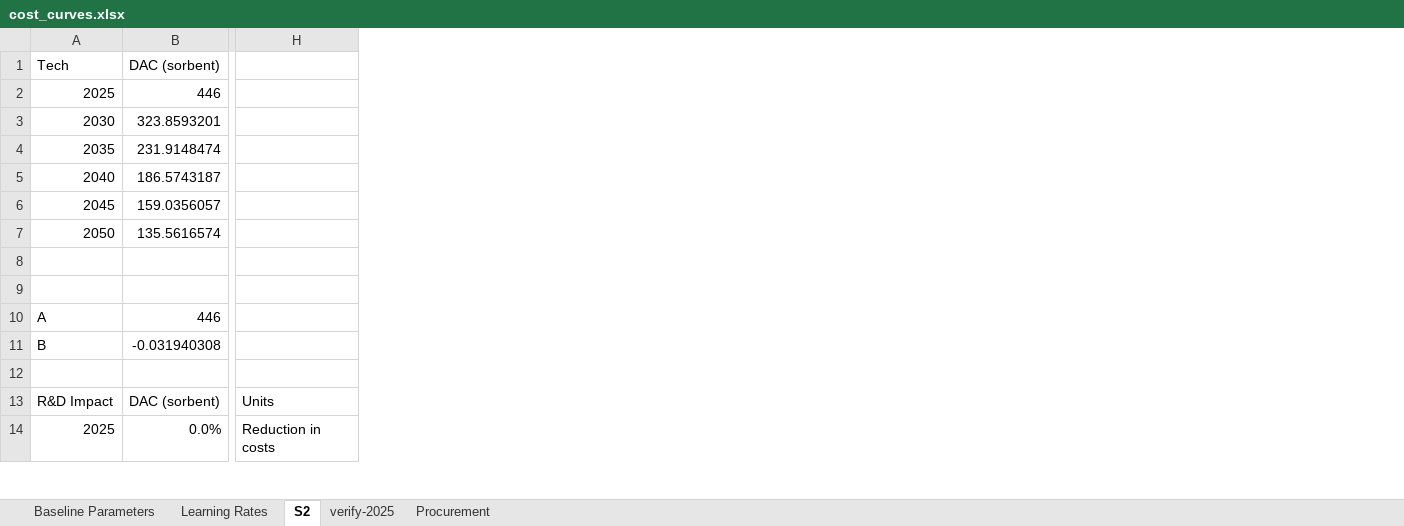
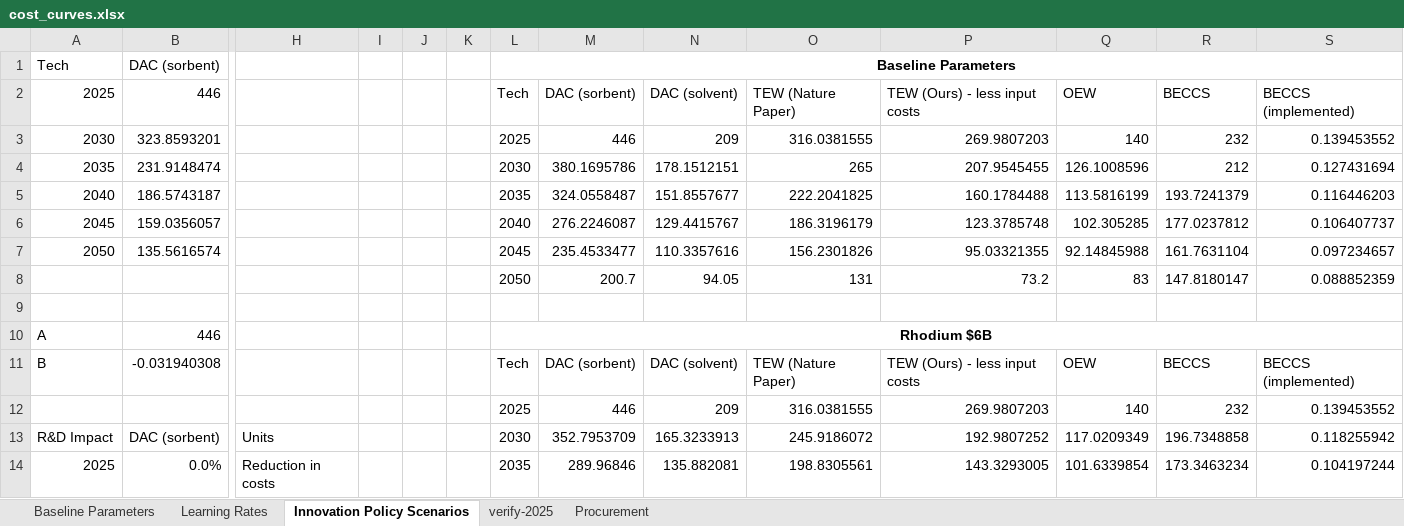
Before and after one commit to PEESEgroup/GCAM-CDR-policy, an Excel workbook: building_xml/inputs/cost_curves.xlsx, sheet Innovation Policy Scenarios, drawn as a sheet; only a part is shown, gaps mark what is left out; values as stored, in another font and other column widths than the file's, no borders; charts and pictures not drawn; rows hold the shown columns only; the diff covers the shown part only; the diff names each change by its address in the sheet, - before the commit and + after, or states it on an @@ line.

Commit message:
compare cost of tax credit programs

```diff
--- a/building_xml/inputs/cost_curves.xlsx (sheet Innovation Policy Scenarios)
+++ b/building_xml/inputs/cost_curves.xlsx (sheet Innovation Policy Scenarios)
-sheet tab: S2
+sheet tab: Innovation Policy Scenarios
+column I, empty
+column J, empty
+column K, empty
+column L, rows 1-14: Baseline Parameters | Tech | 2025 | 2030 | 2035 | 2040 | 2045 | 2050 |  | Rhodium $6B | Tech | 2025 | 2030 | 2035
+column M, rows 2-14: DAC (sorbent) | 446 | 380.1695786 | 324.0558487 | 276.2246087 | 235.4533477 | 200.7 |  |  | DAC (sorbent) | 446 | 352.7953709 | 289.96846
+column N, rows 2-14: DAC (solvent) | 209 | 178.1512151 | 151.8557677 | 129.4415767 | 110.3357616 | 94.05 |  |  | DAC (solvent) | 209 | 165.3233913 | 135.882081
+column O, rows 2-14: TEW (Nature Paper) | 316.0381555 | 265 | 222.2041825 | 186.3196179 | 156.2301826 | 131 |  |  | TEW (Nature Paper) | 316.0381555 | 245.9186072 | 198.8305561
+column P, rows 2-14: TEW (Ours) - less input costs | 269.9807203 | 207.9545455 | 160.1784488 | 123.3785748 | 95.03321355 | 73.2 |  |  | TEW (Ours) - less input costs | 269.9807203 | 192.9807252 | 143.3293005
+column Q, rows 2-14: OEW | 140 | 126.1008596 | 113.5816199 | 102.305285 | 92.14845988 | 83 |  |  | OEW | 140 | 117.0209349 | 101.6339854
+column R, rows 2-14: BECCS | 232 | 212 | 193.7241379 | 177.0237812 | 161.7631104 | 147.8180147 |  |  | BECCS | 232 | 196.7348858 | 173.3463234
+column S, rows 2-14: BECCS (implemented) | 0.139453552 | 0.127431694 | 0.116446203 | 0.106407737 | 0.097234657 | 0.088852359 |  |  | BECCS (implemented) | 0.139453552 | 0.118255942 | 0.104197244
-row 8: (empty)
+row 8:  |  |  |  |  |  | 2050 | 200.7 | 94.05 | 131 | 73.2 | 83 | 147.8180147 | 0.088852359
-row 12: (empty)
+row 12:  |  |  |  |  |  | 2025 | 446 | 209 | 316.0381555 | 269.9807203 | 140 | 232 | 0.139453552
```
Also changed, not shown: 18 added rows and 8 edited cells elsewhere in this sheet, charts or pictures, 6 other files.
